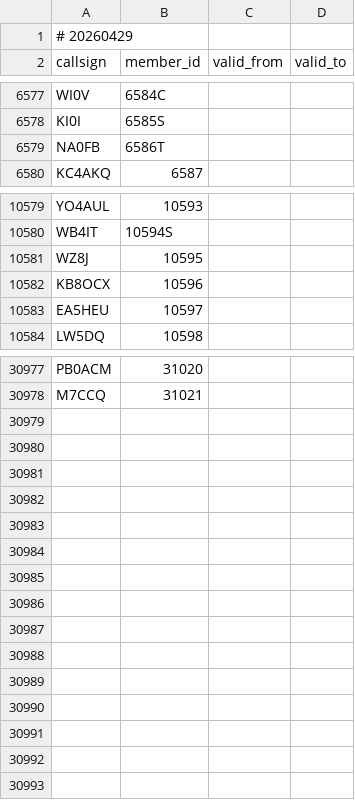
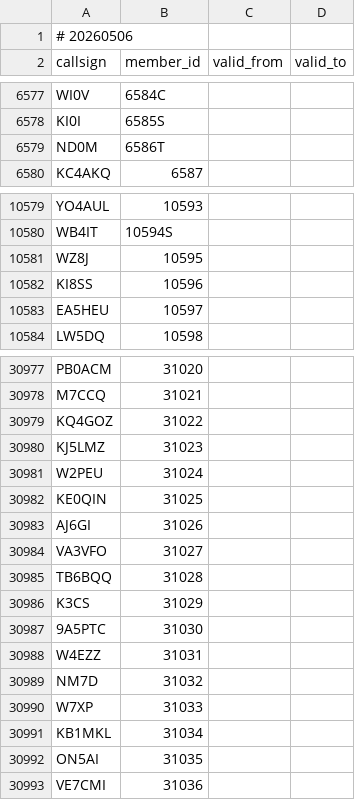
Before and after one commit to foldynl/hamradio-membeship-lists, a CSV file: lists/skcc.csv, drawn as a sheet; only a part is shown, gaps mark what is left out; the diff covers the shown part only.

```diff
--- a/lists/skcc.csv
+++ b/lists/skcc.csv
@@ -1,2 +1,2 @@
-# 20260429
+# 20260506
 callsign,member_id,valid_from,valid_to
@@ -6578,3 +6578,3 @@ WI0V,6584C,,
 KI0I,6585S,,
-NA0FB,6586T,,
+ND0M,6586T,,
 KC4AKQ,6587,,
@@ -10581,3 +10581,3 @@ WB4IT,10594S,,
 WZ8J,10595,,
-KB8OCX,10596,,
+KI8SS,10596,,
 EA5HEU,10597,,
@@ -30978 +30978,16 @@ PB0ACM,31020,,
 M7CCQ,31021,,
+KQ4GOZ,31022,,
+KJ5LMZ,31023,,
+W2PEU,31024,,
+KE0QIN,31025,,
+AJ6GI,31026,,
+VA3VFO,31027,,
+TB6BQQ,31028,,
+K3CS,31029,,
+9A5PTC,31030,,
+W4EZZ,31031,,
+NM7D,31032,,
+W7XP,31033,,
+KB1MKL,31034,,
+ON5AI,31035,,
+VE7CMI,31036,,
```
Also changed, not shown: 4 edited cells elsewhere in this file, lists/clublogOQRS.csv, lists/fists.csv, 24 other files.
